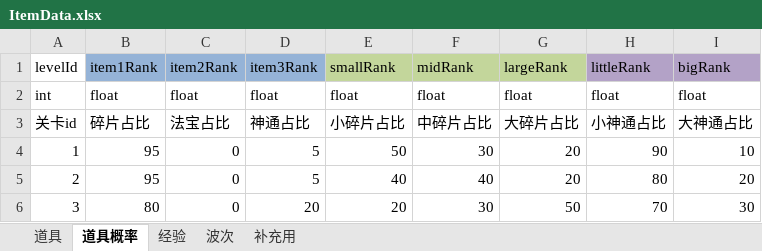
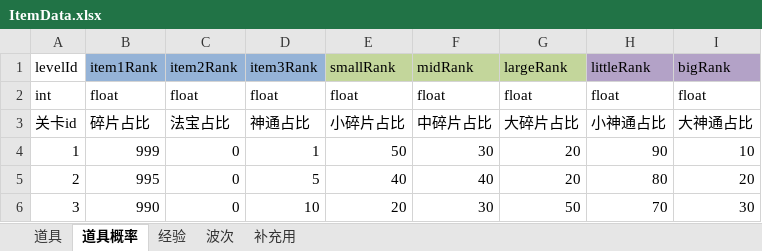
Before and after one commit to weiwei35/LightningEventDemo, an Excel workbook: Assets/Editor/ItemData.xlsx, sheet 道具概率, drawn as a sheet; values as stored, in another font and other column widths than the file's, no borders; the diff names each change by its address in the sheet, - before the commit and + after, or states it on an @@ line.

```diff
--- a/Assets/Editor/ItemData.xlsx (sheet 道具概率)
+++ b/Assets/Editor/ItemData.xlsx (sheet 道具概率)
-B4: 95
+B4: 999
-D4: 5
+D4: 1
-B5: 95
+B5: 995
-B6: 80
+B6: 990
-D6: 20
+D6: 10
```
Also changed, not shown: 24 other files.
